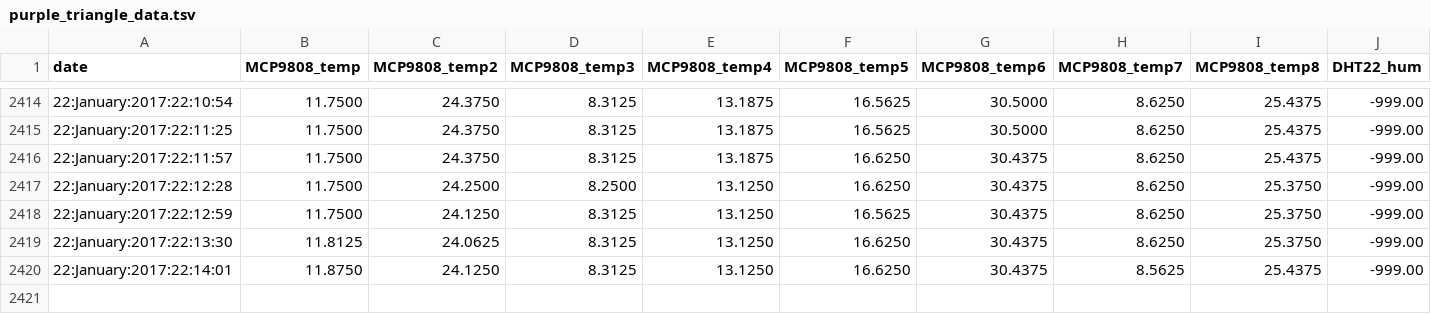
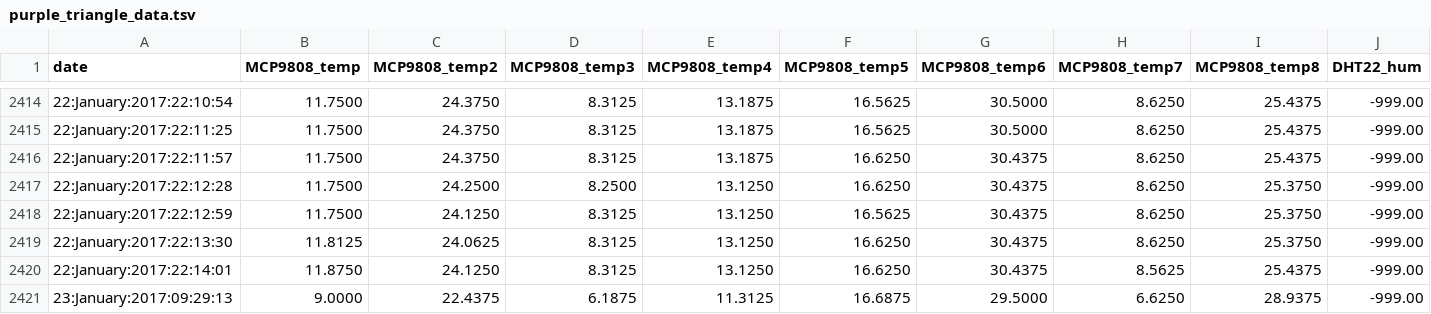
Before and after one commit to pi4bees/pi4science, a TSV file: purple_triangle_data.tsv, drawn as a sheet; only a part is shown, gaps mark what is left out; rows hold the shown columns only; the diff names each change by its address in the sheet, - before the commit and + after, or states it on an @@ line.

Commit message:
updating data

```diff
--- a/purple_triangle_data.tsv
+++ b/purple_triangle_data.tsv
+row 2421: 23:January:2017:09:29:13 | 9.0000 | 22.4375 | 6.1875 | 11.3125 | 16.6875 | 29.5000 | 6.6250 | 28.9375 | -999.00
```
Also changed, not shown: 1 other file.
